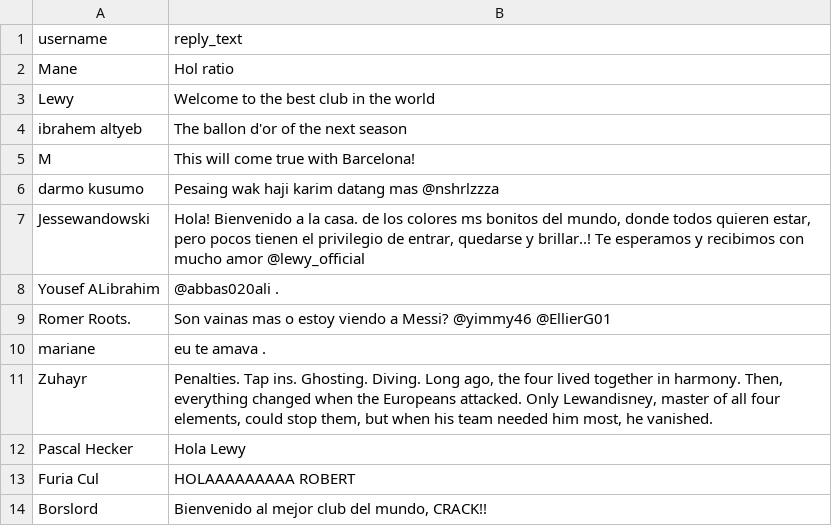
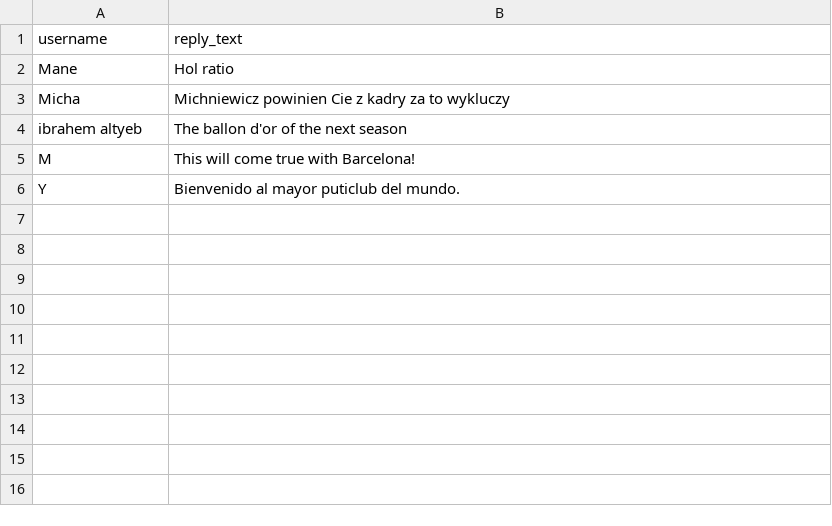
Before and after one commit to Macsok/Sentiment-Analysis-Application, a CSV file: X_Replies.csv, drawn as a sheet.

```diff
--- a/X_Replies.csv
+++ b/X_Replies.csv
@@ -2,13 +2,5 @@ username,reply_text
 Mane,Hol ratio
-Lewy,Welcome to the best club in the world
+Micha,Michniewicz powinien Cie z kadry za to wykluczy
 ibrahem altyeb,The ballon d'or of the next season
 M,This will come true with Barcelona!
-darmo kusumo,Pesaing wak haji karim datang mas @nshrlzzza
-Jessewandowski,"Hola! Bienvenido a la casa. de los colores ms bonitos del mundo, donde todos quieren estar, pero pocos tienen el privilegio de entrar, quedarse y brillar..! Te esperamos y recibimos con mucho amor @lewy_official"
-Yousef ALibrahim,@abbas020ali   .
-Romer Roots.,Son vainas mas o estoy viendo a Messi? @yimmy46 @EllierG01
-mariane,eu te amava .
-Zuhayr,"Penalties. Tap ins. Ghosting. Diving. Long ago, the four lived together in harmony. Then, everything changed when the Europeans attacked. Only Lewandisney, master of all four elements, could stop them, but when his team needed him most, he vanished."
-Pascal Hecker,Hola Lewy
-Furia Cul,HOLAAAAAAAAA ROBERT
-Borslord,"Bienvenido al mejor club del mundo, CRACK!!"
+Y,Bienvenido al mayor puticlub del mundo.
```
Also changed, not shown: 2 other files.
